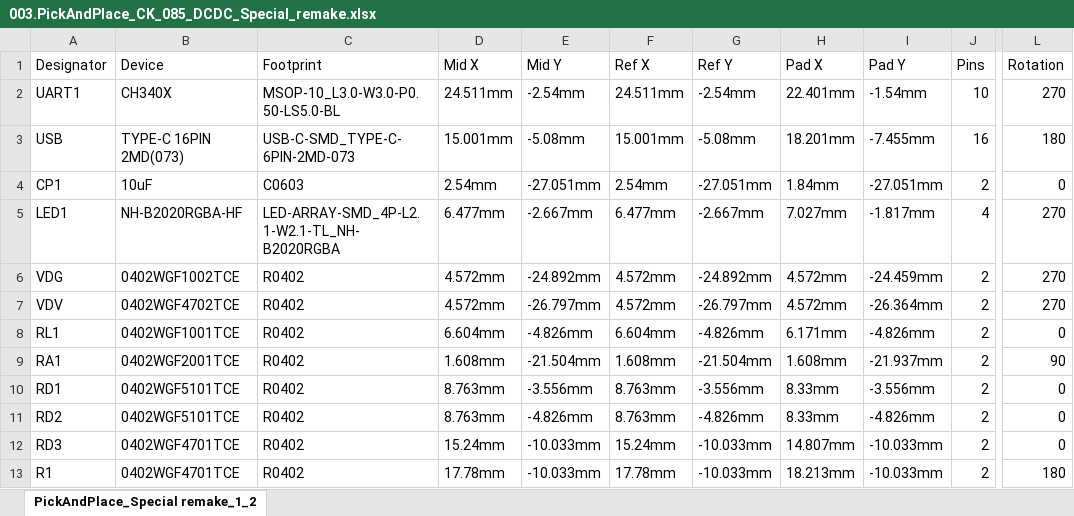
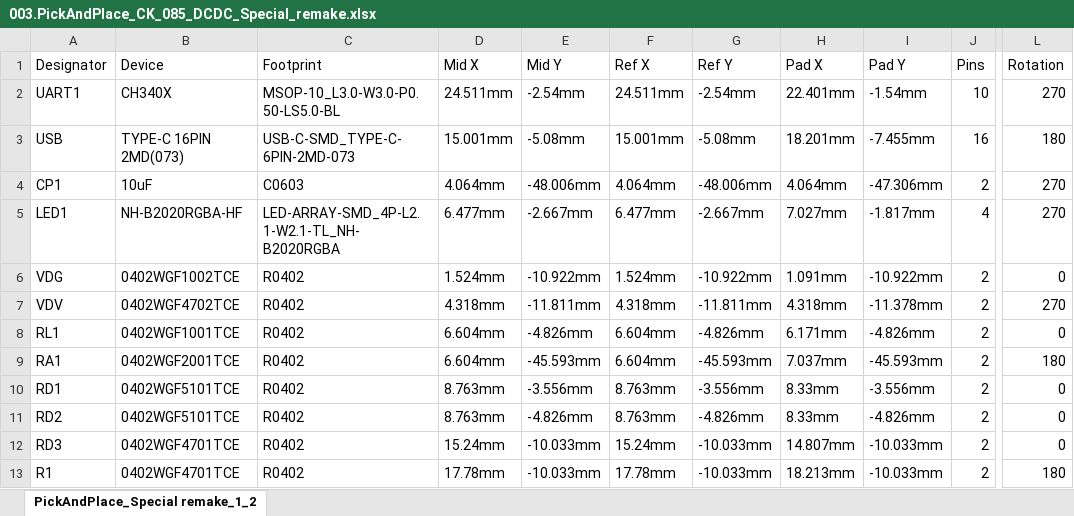
Before and after one commit to Sorakage033/SlimeVR-CheeseCake, an Excel workbook: 002-‘’Choco‘’SpecialRemake/003.PickAndPlace_CK_085_DCDC_Special_remake.xlsx, sheet PickAndPlace_Special remake_1_2, drawn as a sheet; only a part is shown, gaps mark what is left out; values as stored, in another font and other column widths than the file's, no borders; the diff covers the shown part only; the diff names each change by its address in the sheet, - before the commit and + after, or states it on an @@ line.

Commit message:
Update new version of Special Remake

```diff
--- a/002-‘’Choco‘’SpecialRemake/003.PickAndPlace_CK_085_DCDC_Special_remake.xlsx (sheet PickAndPlace_Special remake_1_2)
+++ b/002-‘’Choco‘’SpecialRemake/003.PickAndPlace_CK_085_DCDC_Special_remake.xlsx (sheet PickAndPlace_Special remake_1_2)
-D4 (Mid X): 2.54mm
+D4 (Mid X): 4.064mm
-E4 (Mid Y): -27.051mm
+E4 (Mid Y): -48.006mm
-F4 (Ref X): 2.54mm
+F4 (Ref X): 4.064mm
-G4 (Ref Y): -27.051mm
+G4 (Ref Y): -48.006mm
-H4 (Pad X): 1.84mm
+H4 (Pad X): 4.064mm
-I4 (Pad Y): -27.051mm
+I4 (Pad Y): -47.306mm
-L4 (Rotation): 0
+L4 (Rotation): 270
-D6 (Mid X): 4.572mm
+D6 (Mid X): 1.524mm
-E6 (Mid Y): -24.892mm
+E6 (Mid Y): -10.922mm
-F6 (Ref X): 4.572mm
+F6 (Ref X): 1.524mm
-G6 (Ref Y): -24.892mm
+G6 (Ref Y): -10.922mm
-H6 (Pad X): 4.572mm
+H6 (Pad X): 1.091mm
-I6 (Pad Y): -24.459mm
+I6 (Pad Y): -10.922mm
-L6 (Rotation): 270
+L6 (Rotation): 0
-D7 (Mid X): 4.572mm
+D7 (Mid X): 4.318mm
-E7 (Mid Y): -26.797mm
+E7 (Mid Y): -11.811mm
-F7 (Ref X): 4.572mm
+F7 (Ref X): 4.318mm
-G7 (Ref Y): -26.797mm
+G7 (Ref Y): -11.811mm
-H7 (Pad X): 4.572mm
+H7 (Pad X): 4.318mm
-I7 (Pad Y): -26.364mm
+I7 (Pad Y): -11.378mm
-D9 (Mid X): 1.608mm
+D9 (Mid X): 6.604mm
-E9 (Mid Y): -21.504mm
+E9 (Mid Y): -45.593mm
-F9 (Ref X): 1.608mm
+F9 (Ref X): 6.604mm
-G9 (Ref Y): -21.504mm
+G9 (Ref Y): -45.593mm
-H9 (Pad X): 1.608mm
+H9 (Pad X): 7.037mm
-I9 (Pad Y): -21.937mm
+I9 (Pad Y): -45.593mm
-L9 (Rotation): 90
+L9 (Rotation): 180
```
Also changed, not shown: 3 added rows and 21 edited cells elsewhere in this sheet, 002-‘’Choco‘’SpecialRemake/002.BOM_CK_085_DCDC_Special_remake.xlsx, 1 other file.
